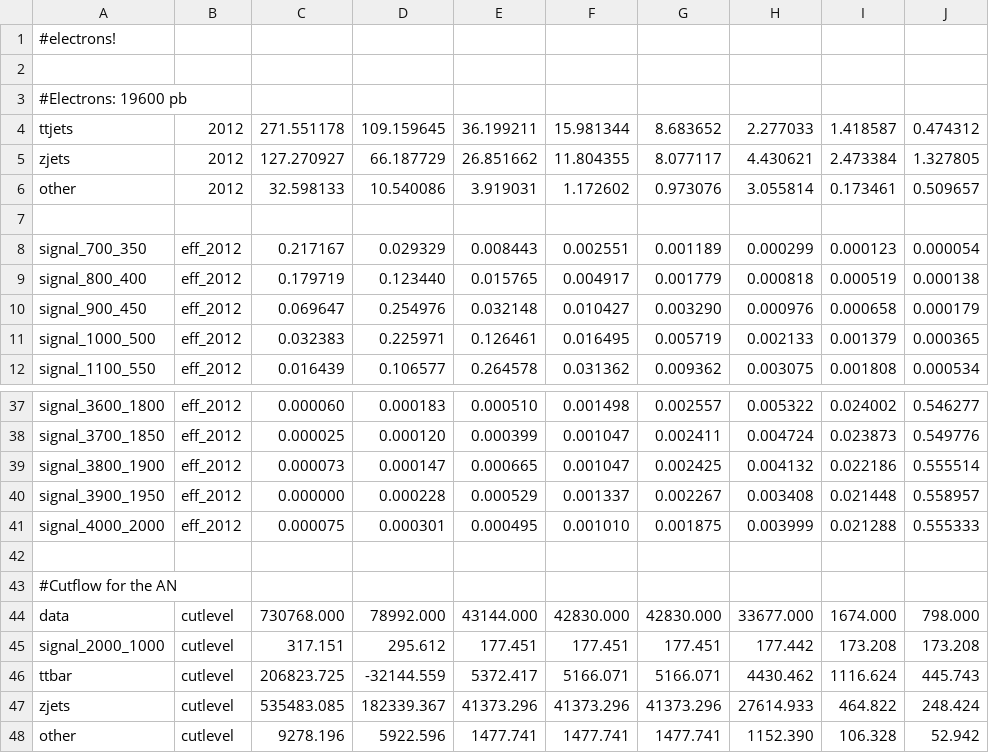
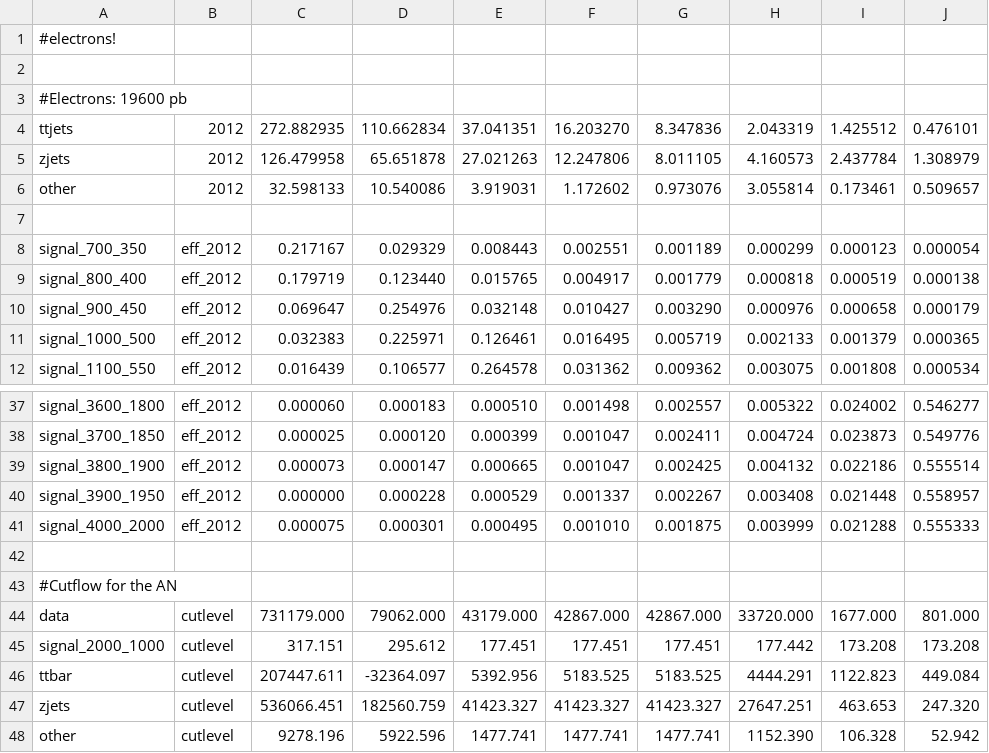
Before and after one commit to UMN-CMS/cms-WR, a CSV file: Limits/ctool/ratesdb_elec.csv, drawn as a sheet; only a part is shown, gaps mark what is left out; removed rows and columns are numbered as before the commit, all else as after; the diff names each change by its address in the sheet, - before the commit and + after, or states it on an @@ line.

```diff
--- a/Limits/ctool/ratesdb_elec.csv
+++ b/Limits/ctool/ratesdb_elec.csv
-row 4: ttjets | 2012 | 271.551178 | 109.159645 | 36.199211 | 15.981344 | 8.683652 | 2.277033 | 1.418587 | 0.474312
-row 5: zjets | 2012 | 127.270927 | 66.187729 | 26.851662 | 11.804355 | 8.077117 | 4.430621 | 2.473384 | 1.327805
+row 4: ttjets | 2012 | 272.882935 | 110.662834 | 37.041351 | 16.203270 | 8.347836 | 2.043319 | 1.425512 | 0.476101
+row 5: zjets | 2012 | 126.479958 | 65.651878 | 27.021263 | 12.247806 | 8.011105 | 4.160573 | 2.437784 | 1.308979
-row 44: data | cutlevel | 730768.000 | 78992.000 | 43144.000 | 42830.000 | 42830.000 | 33677.000 | 1674.000 | 798.000
+row 44: data | cutlevel | 731179.000 | 79062.000 | 43179.000 | 42867.000 | 42867.000 | 33720.000 | 1677.000 | 801.000
-row 46: ttbar | cutlevel | 206823.725 | -32144.559 | 5372.417 | 5166.071 | 5166.071 | 4430.462 | 1116.624 | 445.743
-row 47: zjets | cutlevel | 535483.085 | 182339.367 | 41373.296 | 41373.296 | 41373.296 | 27614.933 | 464.822 | 248.424
+row 46: ttbar | cutlevel | 207447.611 | -32364.097 | 5392.956 | 5183.525 | 5183.525 | 4444.291 | 1122.823 | 449.084
+row 47: zjets | cutlevel | 536066.451 | 182560.759 | 41423.327 | 41423.327 | 41423.327 | 27647.251 | 463.653 | 247.320
```
Also changed, not shown: Limits/ctool/ratesdb.csv, Limits/ctool/systematicsdb_elec_2012.csv, 8 other files.
